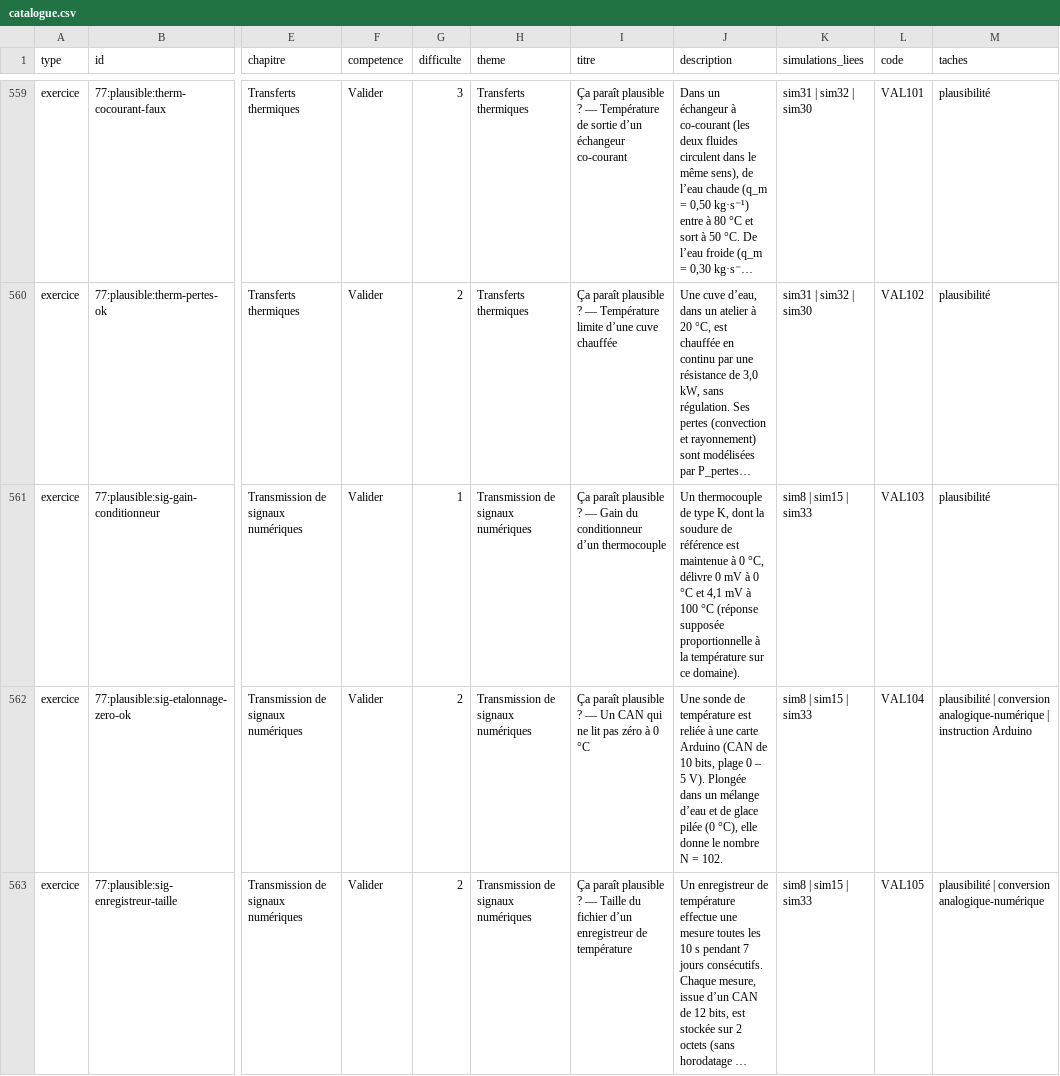
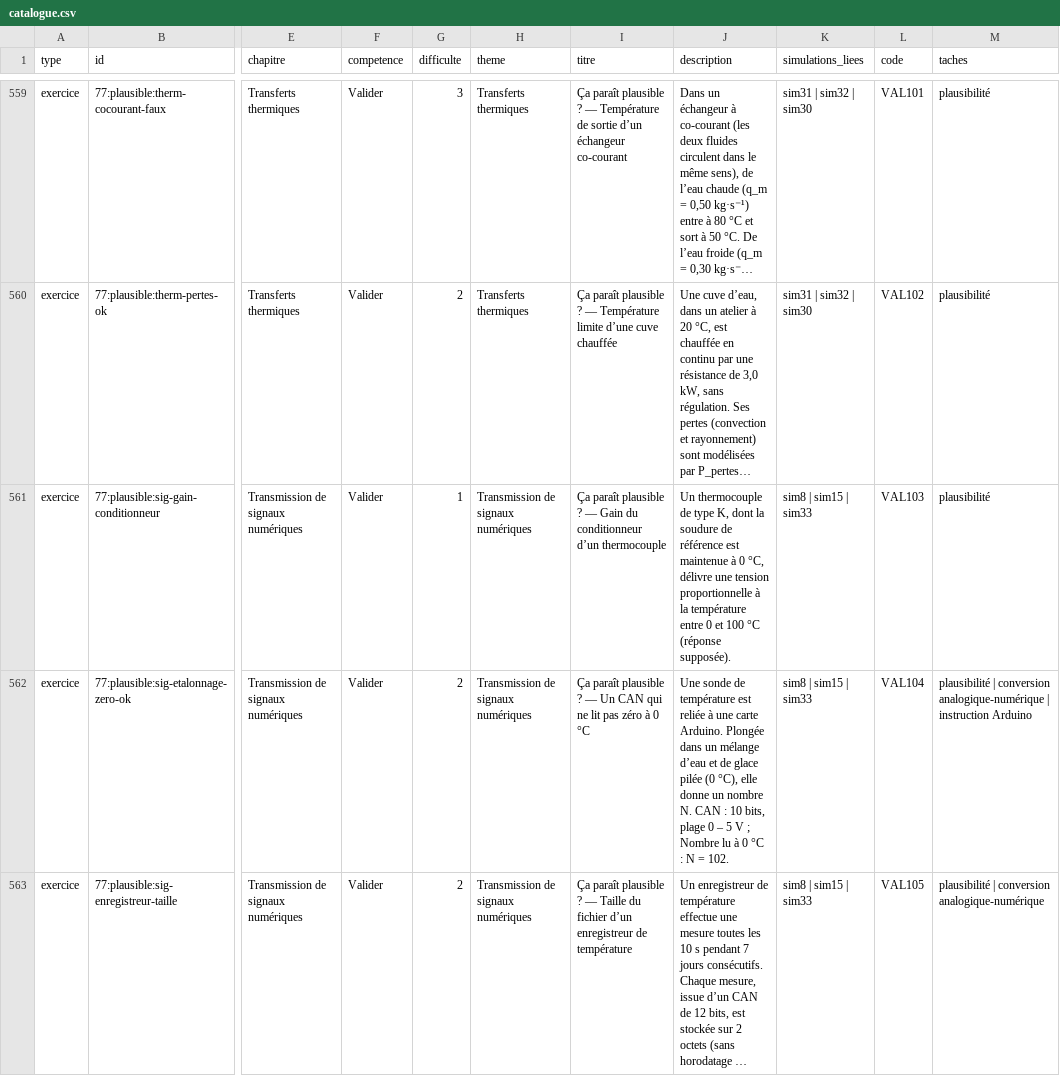
Before and after one commit to nilsprofgrenoble/simulations-chimie, a CSV file: public/catalogue.csv, drawn as a sheet; only a part is shown, gaps mark what is left out; long unchanged cells end in …; the diff covers the shown part only; the diff names each change by its address in the sheet, - before the commit and + after, or states it on an @@ line.

```diff
--- a/public/catalogue.csv
+++ b/public/catalogue.csv
-J561 (description): …°C, délivre 0 mV à 0 °C et 4,1 mV à 100 °C (réponse supposée proportionnelle à la température sur ce domaine).
+J561 (description): …°C, délivre une tension proportionnelle à la température entre 0 et 100 °C (réponse supposée).
-J562 (description): …une carte Arduino (CAN de 10 bits, plage 0 – 5 V). Plongée dans un mélange d’eau et de glace pilée (0 °C), elle donne le nombre N =…
+J562 (description): …une carte Arduino. Plongée dans un mélange d’eau et de glace pilée (0 °C), elle donne un nombre N. CAN : 10 bits, plage 0 – 5 V ; Nombre lu à 0 °C : N =…
```
Also changed, not shown: 8 edited cells elsewhere in this file, 2 other files.
